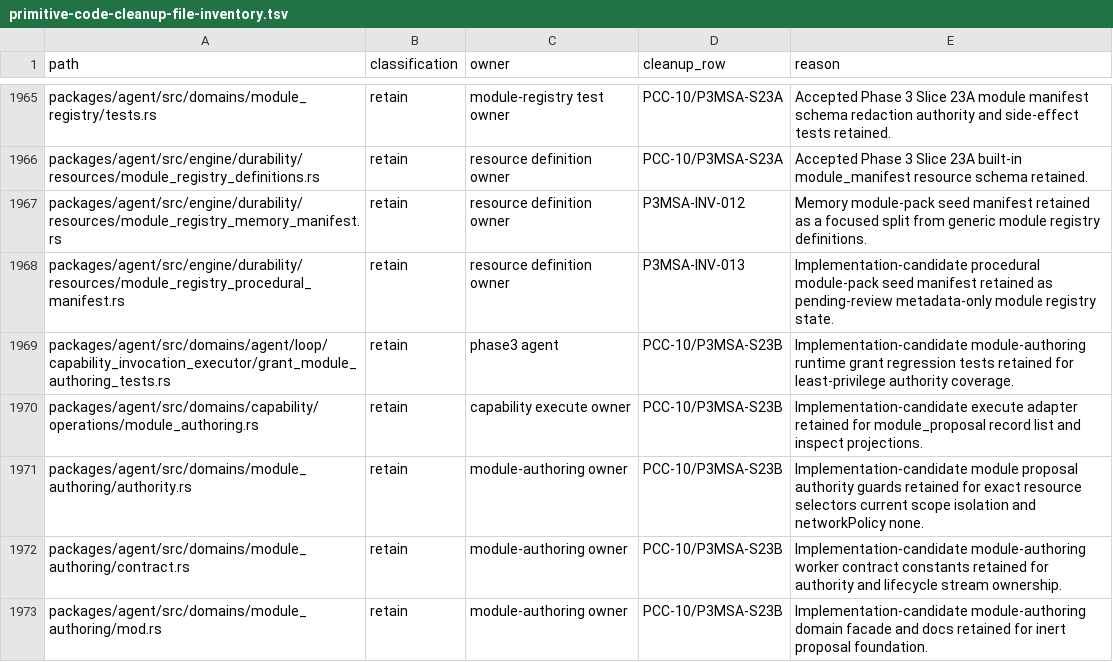
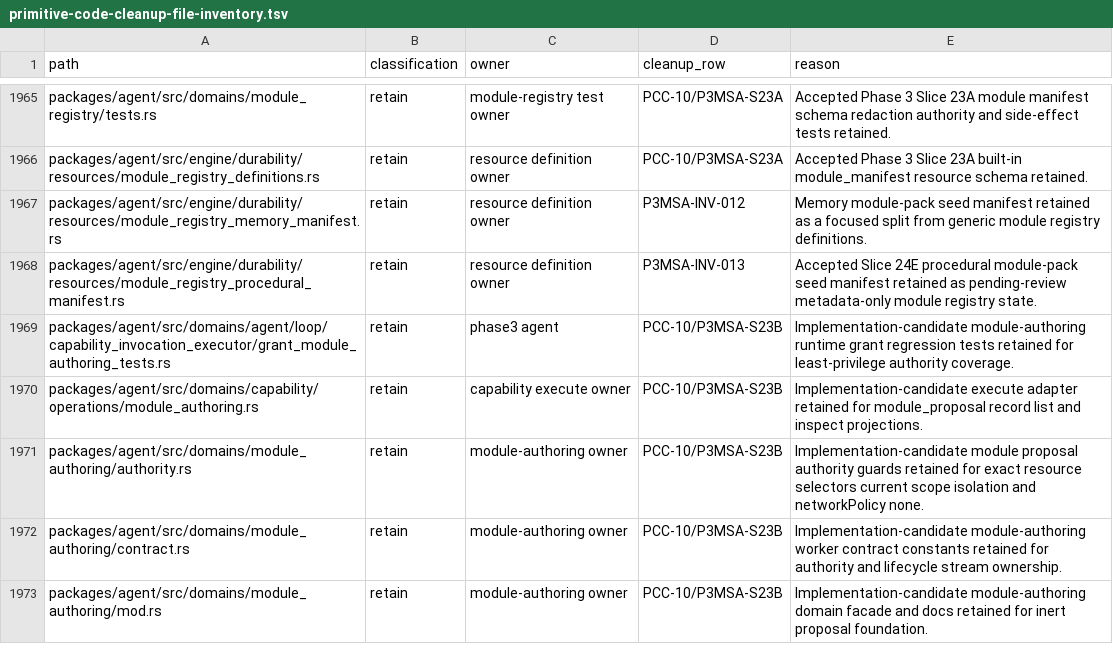
Before and after one commit to mhismail3/tron, a TSV file: packages/agent/docs/primitive-code-cleanup-file-inventory.tsv, drawn as a sheet; only a part is shown, gaps mark what is left out.

```diff
--- a/packages/agent/docs/primitive-code-cleanup-file-inventory.tsv
+++ b/packages/agent/docs/primitive-code-cleanup-file-inventory.tsv
@@ -1967,3 +1967,3 @@ packages/agent/src/engine/durability/resources/module_registry_definitions.rs	re
 packages/agent/src/engine/durability/resources/module_registry_memory_manifest.rs	retain	resource definition owner	P3MSA-INV-012	Memory module-pack seed manifest retained as a focused split from generic module registry definitions.
-packages/agent/src/engine/durability/resources/module_registry_procedural_manifest.rs	retain	resource definition owner	P3MSA-INV-013	Implementation-candidate procedural module-pack seed manifest retained as pending-review metadata-only module registry state.
+packages/agent/src/engine/durability/resources/module_registry_procedural_manifest.rs	retain	resource definition owner	P3MSA-INV-013	Accepted Slice 24E procedural module-pack seed manifest retained as pending-review metadata-only module registry state.
 packages/agent/src/domains/agent/loop/capability_invocation_executor/grant_module_authoring_tests.rs	retain	phase3 agent	PCC-10/P3MSA-S23B	Implementation-candidate module-authoring runtime grant regression tests retained for least-privilege authority coverage.
```
Also changed, not shown: packages/agent/docs/phase-3-modular-self-adapting-engine-inventory.tsv, packages/agent/docs/security-authority-capability-boundaries-inventory.tsv, 9 other files.
